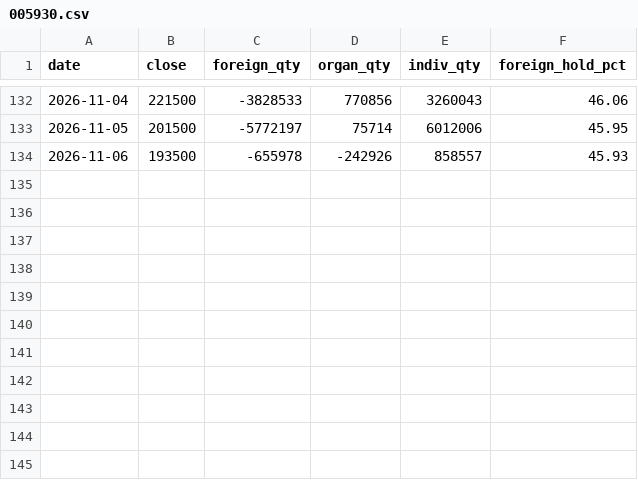
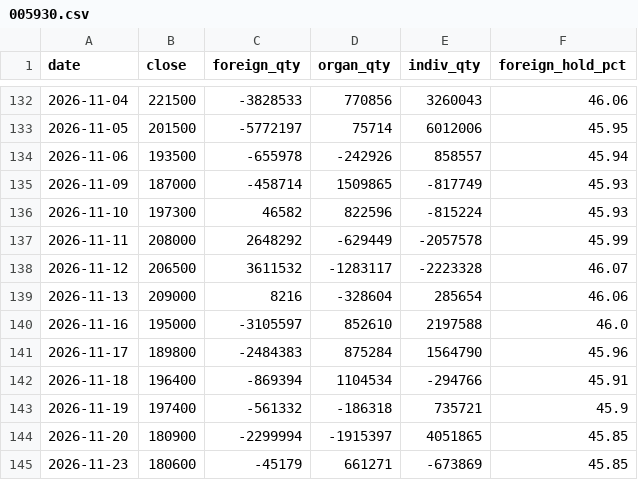
Before and after one commit to hansol-star/-, a CSV file: data/history/flows/005930.csv, drawn as a sheet; only a part is shown, gaps mark what is left out.

```diff
--- a/data/history/flows/005930.csv
+++ b/data/history/flows/005930.csv
@@ -133,2 +133,13 @@ date,close,foreign_qty,organ_qty,indiv_qty,foreign_hold_pct
 2026-11-05,201500,-5772197,75714,6012006,45.95
-2026-11-06,193500,-655978,-242926,858557,45.93
+2026-11-06,193500,-655978,-242926,858557,45.94
+2026-11-09,187000,-458714,1509865,-817749,45.93
+2026-11-10,197300,46582,822596,-815224,45.93
+2026-11-11,208000,2648292,-629449,-2057578,45.99
+2026-11-12,206500,3611532,-1283117,-2223328,46.07
+2026-11-13,209000,8216,-328604,285654,46.06
+2026-11-16,195000,-3105597,852610,2197588,46.0
+2026-11-17,189800,-2484383,875284,1564790,45.96
+2026-11-18,196400,-869394,1104534,-294766,45.91
+2026-11-19,197400,-561332,-186318,735721,45.9
+2026-11-20,180900,-2299994,-1915397,4051865,45.85
+2026-11-23,180600,-45179,661271,-673869,45.85
```
Also changed, not shown: data/history/flows/066570.csv, data/history/flows/454910.csv, 10 other files.
